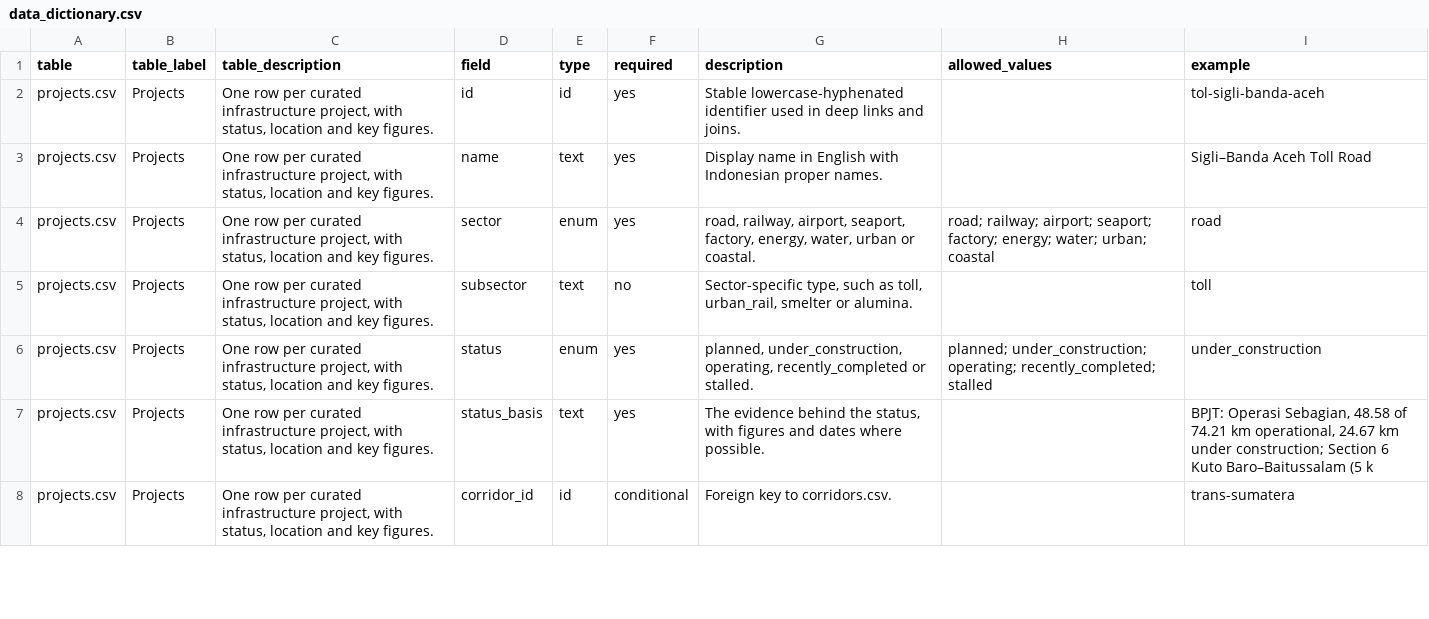
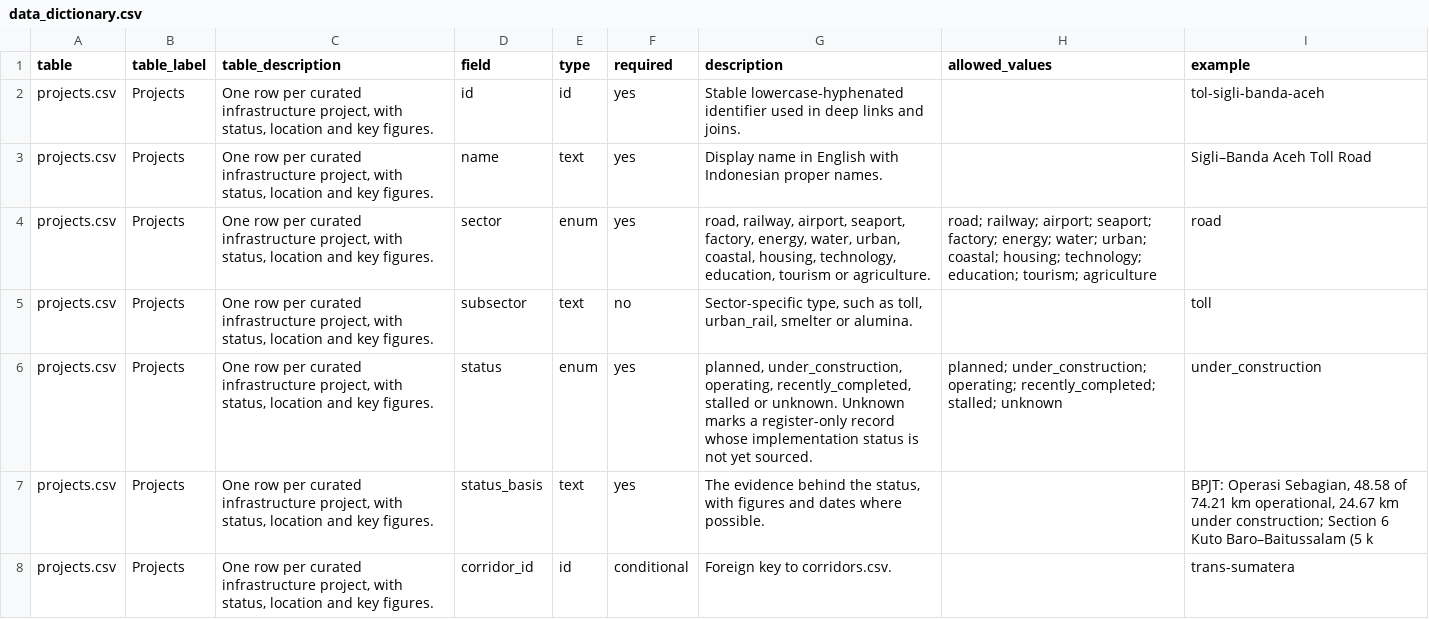
Before and after one commit to oatlayers/infra-id, a CSV file: data/derived/data_dictionary.csv, drawn as a sheet; only a part is shown; the diff covers the shown part only.

```diff
--- a/data/derived/data_dictionary.csv
+++ b/data/derived/data_dictionary.csv
@@ -3,5 +3,5 @@ projects.csv,Projects,"One row per curated infrastructure project, with status,
 projects.csv,Projects,"One row per curated infrastructure project, with status, location and key figures.",name,text,yes,Display name in English with Indonesian proper names.,,Sigli–Banda Aceh Toll Road
-projects.csv,Projects,"One row per curated infrastructure project, with status, location and key figures.",sector,enum,yes,"road, railway, airport, seaport, factory, energy, water, urban or coastal.",road; railway; airport; seaport; factory; energy; water; urban; coastal,road
+projects.csv,Projects,"One row per curated infrastructure project, with status, location and key figures.",sector,enum,yes,"road, railway, airport, seaport, factory, energy, water, urban, coastal, housing, technology, education, tourism or agriculture.",road; railway; airport; seaport; factory; energy; water; urban; coastal; housing; technology; education; tourism; agriculture,road
 projects.csv,Projects,"One row per curated infrastructure project, with status, location and key figures.",subsector,text,no,"Sector-specific type, such as toll, urban_rail, smelter or alumina.",,toll
-projects.csv,Projects,"One row per curated infrastructure project, with status, location and key figures.",status,enum,yes,"planned, under_construction, operating, recently_completed or stalled.",planned; under_construction; operating; recently_completed; stalled,under_construction
+projects.csv,Projects,"One row per curated infrastructure project, with status, location and key figures.",status,enum,yes,"planned, under_construction, operating, recently_completed, stalled or unknown. Unknown marks a register-only record whose implementation status is not yet sourced.",planned; under_construction; operating; recently_completed; stalled; unknown,under_construction
 projects.csv,Projects,"One row per curated infrastructure project, with status, location and key figures.",status_basis,text,yes,"The evidence behind the status, with figures and dates where possible.",,"BPJT: Operasi Sebagian, 48.58 of 74.21 km operational, 24.67 km under construction; Section 6 Kuto Baro–Baitussalam (5 k"
```
Also changed, not shown: 5 edited cells elsewhere in this file, data/curated/coverage_targets.csv, data/derived/estate_gap_2026.csv, 52 other files.
